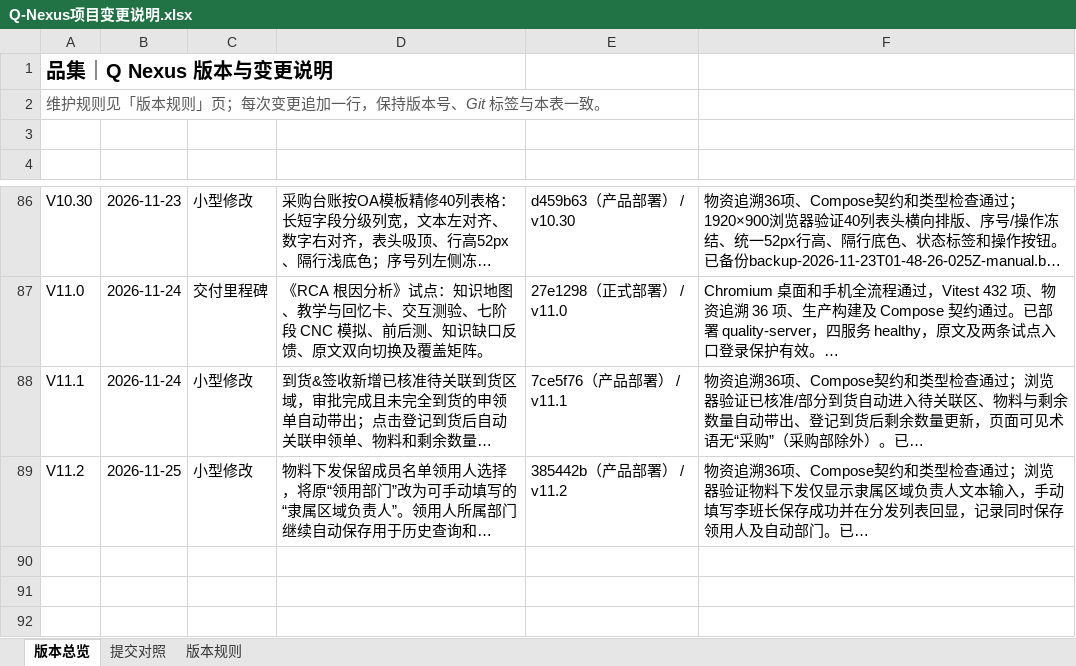
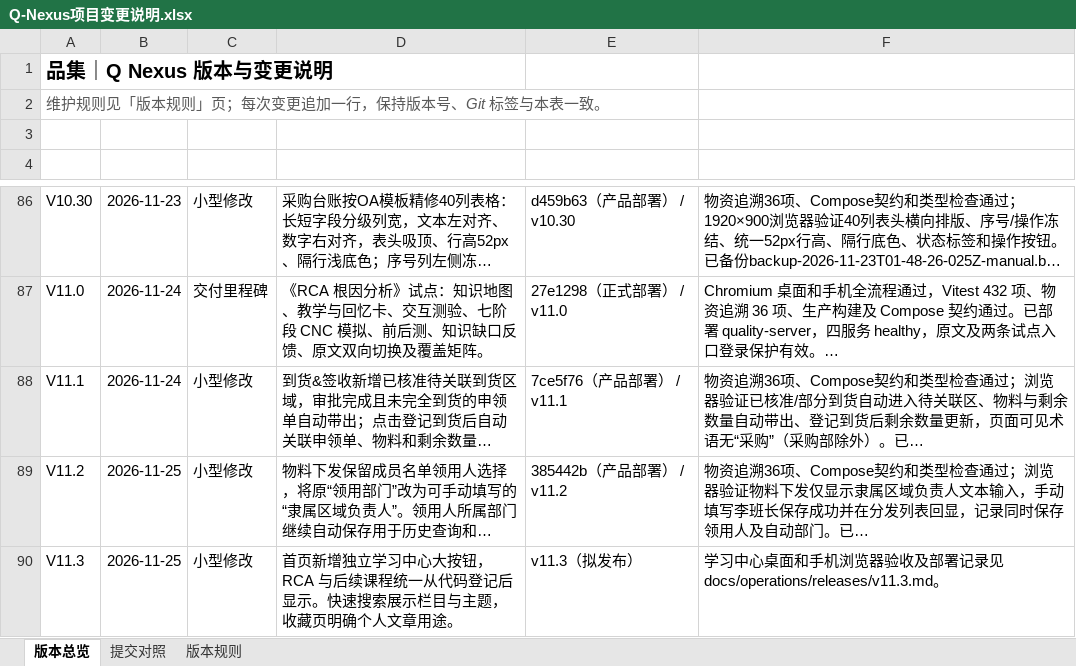
Before and after one commit to profundity-max/quality-homepage, an Excel workbook: Q-Nexus项目变更说明.xlsx, sheet 版本总览, drawn as a sheet; only a part is shown, gaps mark what is left out; long unchanged cells end in …; values as stored, in another font and other column widths than the file's, no borders; the diff names each change by its address in the sheet, - before the commit and + after, or states it on an @@ line.

```diff
--- a/Q-Nexus项目变更说明.xlsx (sheet 版本总览)
+++ b/Q-Nexus项目变更说明.xlsx (sheet 版本总览)
+row 90: V11.3 | 2026-11-25 | 小型修改 | 首页新增独立学习中心大按钮，RCA 与后续课程统一从代码登记后显示。快速搜索展示栏目与主题，收藏页明确个人文章用途。 | v11.3（拟发布） | 学习中心桌面和手机浏览器验收及部署记录见 docs/operations/releases/v11.3.md。
```
Also changed, not shown: sheet 提交对照, 15 other files.
